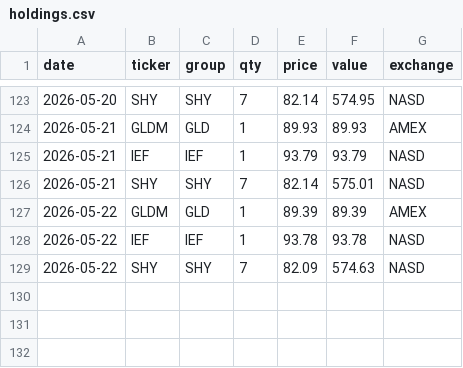
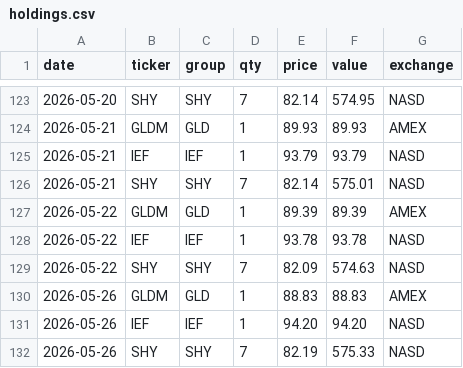
Before and after one commit to phj1120/classicQuant, a CSV file: data/holdings.csv, drawn as a sheet; only a part is shown, gaps mark what is left out.

```diff
--- a/data/holdings.csv
+++ b/data/holdings.csv
@@ -129 +129,4 @@ date,ticker,group,qty,price,value,exchange
 2026-05-22,SHY,SHY,7,82.09,574.63,NASD
+2026-05-26,GLDM,GLD,1,88.83,88.83,AMEX
+2026-05-26,IEF,IEF,1,94.20,94.20,NASD
+2026-05-26,SHY,SHY,7,82.19,575.33,NASD
```
Also changed, not shown: data/audit_log.csv, data/ohlc_history.csv, 8 other files.
